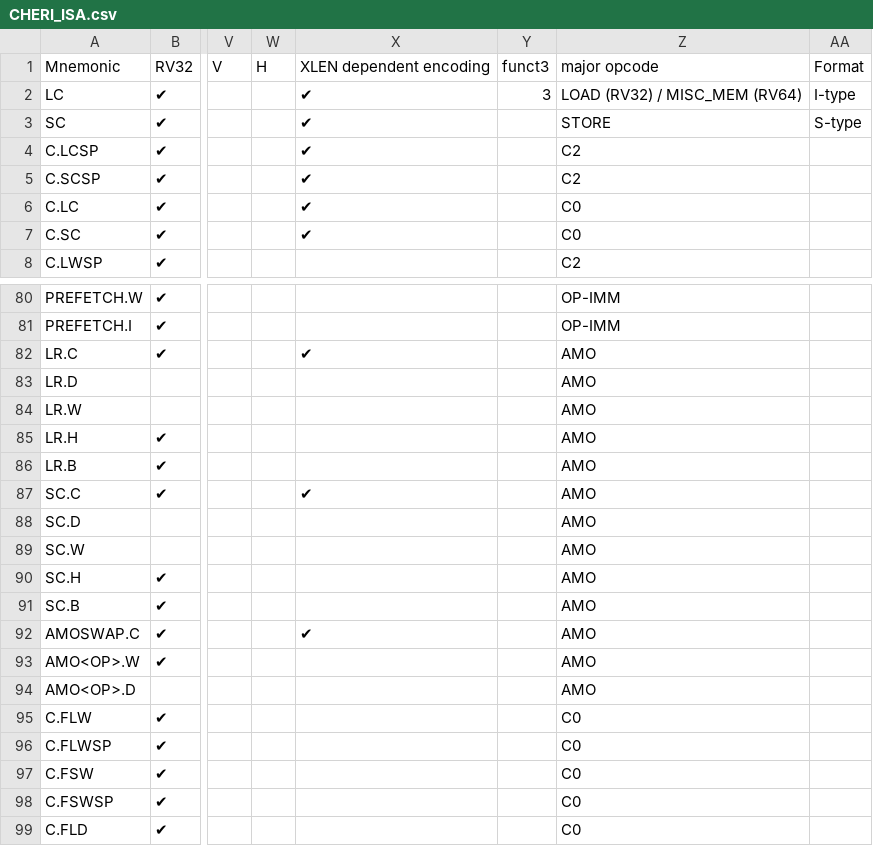
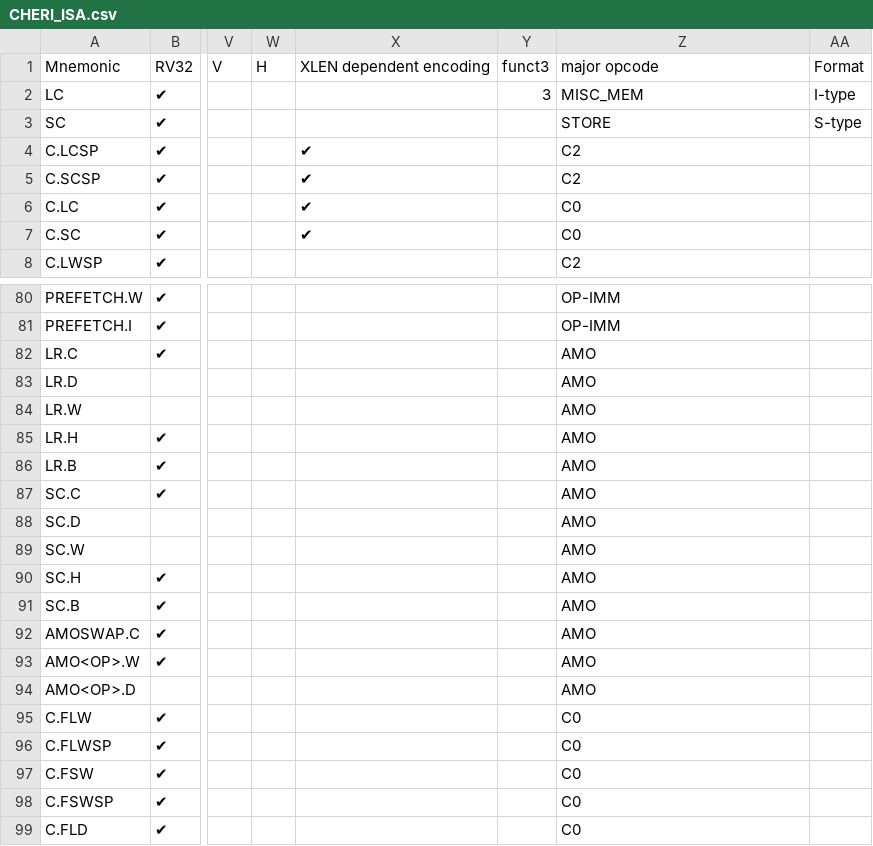
Before and after one commit to riscv/riscv-cheri, a CSV file: src/csv/CHERI_ISA.csv, drawn as a sheet; only a part is shown, gaps mark what is left out; the diff names each change by its address in the sheet, - before the commit and + after, or states it on an @@ line.

Commit message:
unify 32-bit encodings for load/store/amo to use RV64 versions (#385)
fixes https://github.com/riscv/riscv-cheri/issues/372

due to the conflict with Zilsd meaning we lost access to LC/SC in RV32,
it seems wise to move all to the RV64 encodings which have no current
conflicts.

all is subject to change on ARC review.

```diff
--- a/src/csv/CHERI_ISA.csv
+++ b/src/csv/CHERI_ISA.csv
-X2:X3: ✔
+X2:X3: (empty)
-Z2: LOAD (RV32) / MISC_MEM (RV64)
+Z2: MISC_MEM
-X82: ✔
+X82: (empty)
-X87: ✔
+X87: (empty)
-X92: ✔
+X92: (empty)
```
Also changed, not shown: 14 other files.
